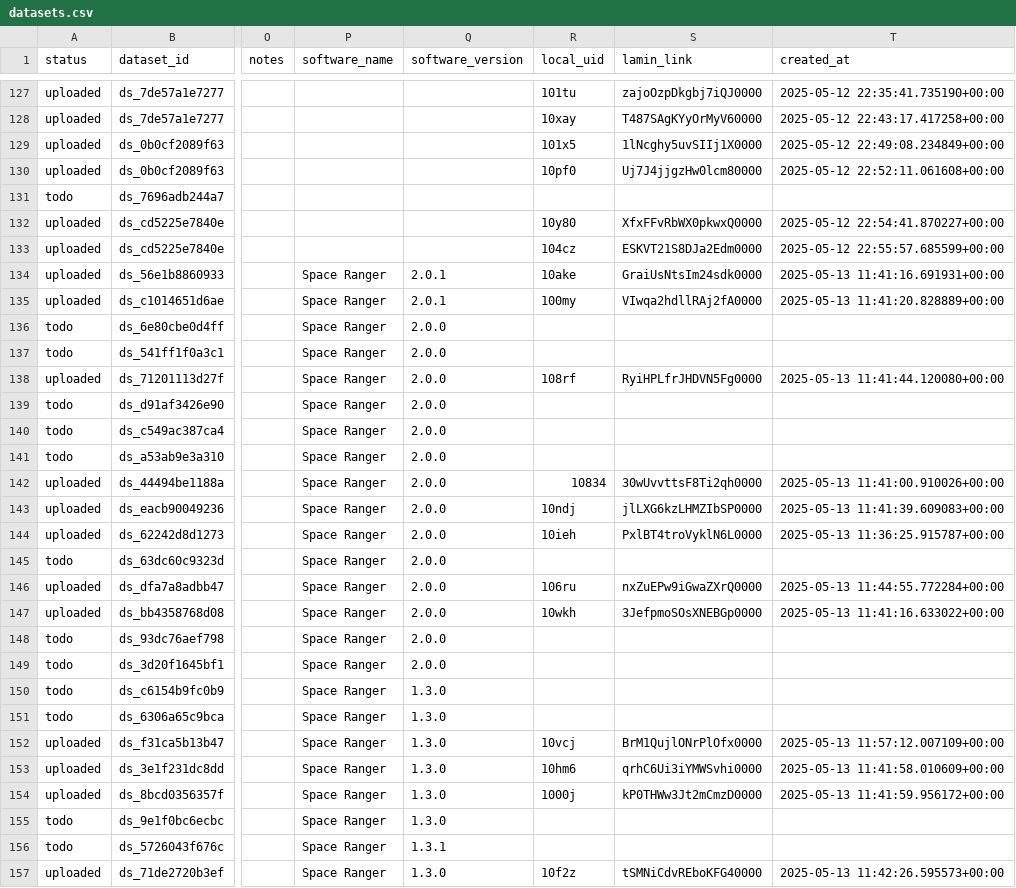
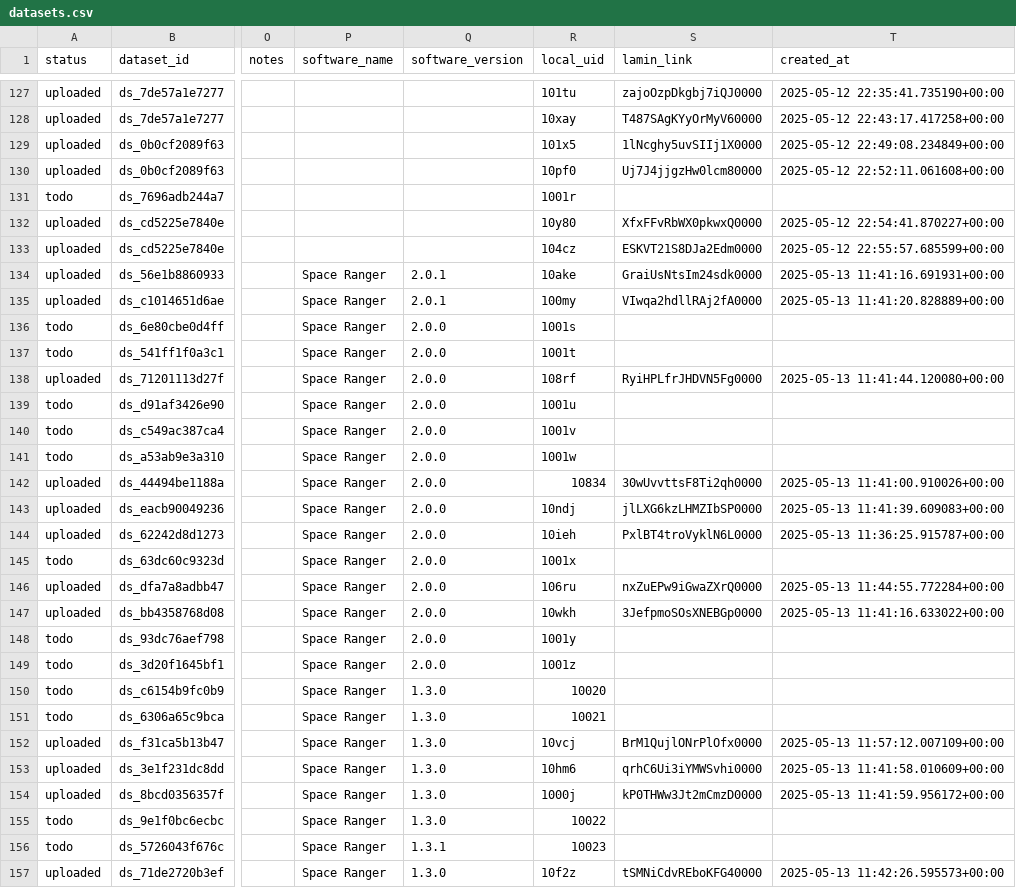
Before and after one commit to theislab/spatialdata-db-curation, a CSV file: registry/datasets.csv, drawn as a sheet; only a part is shown, gaps mark what is left out; the diff covers the shown part only; the diff names each change by its address in the sheet, - before the commit and + after, or states it on an @@ line.

```diff
--- a/registry/datasets.csv
+++ b/registry/datasets.csv
-R131 (local_uid): (empty)
+R131 (local_uid): 1001r
-R136 (local_uid): (empty)
+R136 (local_uid): 1001s
-R137 (local_uid): (empty)
+R137 (local_uid): 1001t
-R139 (local_uid): (empty)
+R139 (local_uid): 1001u
-R140 (local_uid): (empty)
+R140 (local_uid): 1001v
-R141 (local_uid): (empty)
+R141 (local_uid): 1001w
-R145 (local_uid): (empty)
+R145 (local_uid): 1001x
-R148 (local_uid): (empty)
+R148 (local_uid): 1001y
-R149 (local_uid): (empty)
+R149 (local_uid): 1001z
-R150 (local_uid): (empty)
+R150 (local_uid): 10020
-R151 (local_uid): (empty)
+R151 (local_uid): 10021
-R155 (local_uid): (empty)
+R155 (local_uid): 10022
-R156 (local_uid): (empty)
+R156 (local_uid): 10023
```
Also changed, not shown: 81 edited cells elsewhere in this file, 4 other files.
